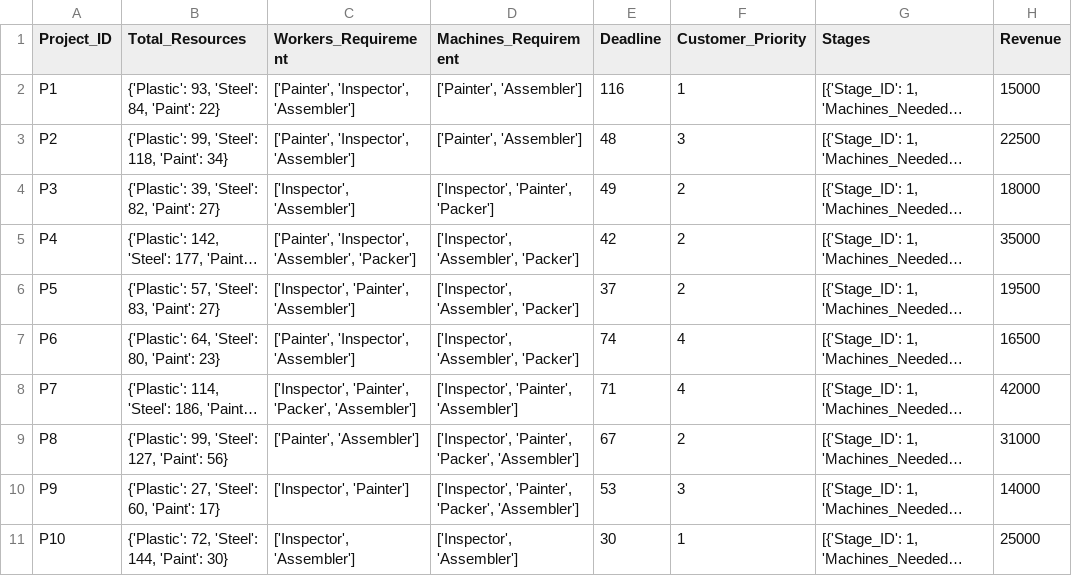
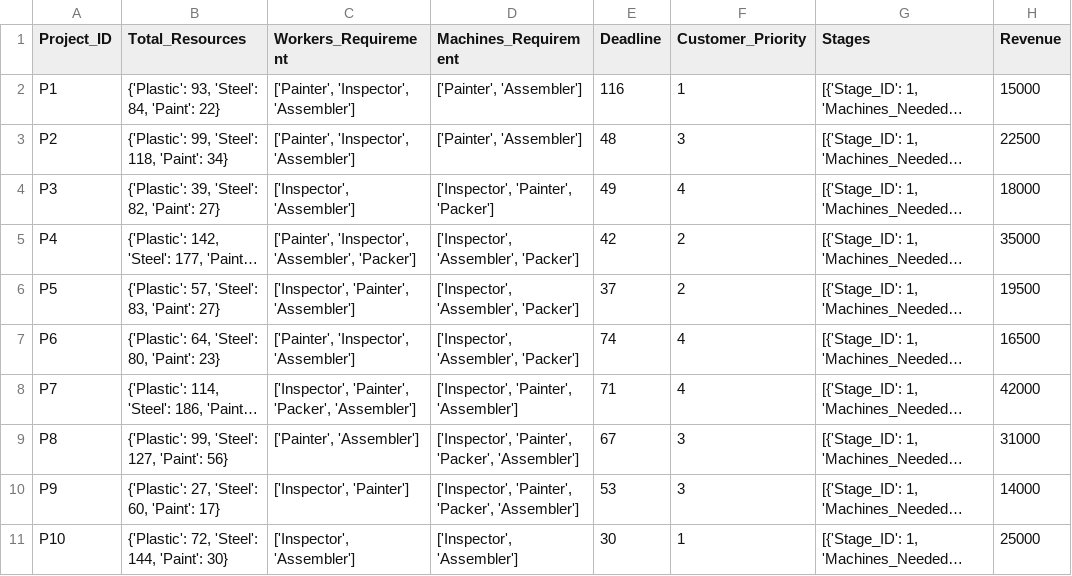
Before and after one commit to SawyerSavvy/Multi-Location-Job-Scheduling, a CSV file: Projects_Data_with_Stage_Durations.csv, drawn as a sheet; only a part is shown; long unchanged cells end in …; the diff names each change by its address in the sheet, - before the commit and + after, or states it on an @@ line.

```diff
--- a/Projects_Data_with_Stage_Durations.csv
+++ b/Projects_Data_with_Stage_Durations.csv
-F4 (Customer_Priority): 2
+F4 (Customer_Priority): 4
-F9 (Customer_Priority): 2
+F9 (Customer_Priority): 3
```
Also changed, not shown: Locations_test.csv, Projects_test_updated.csv, 1 other file.
